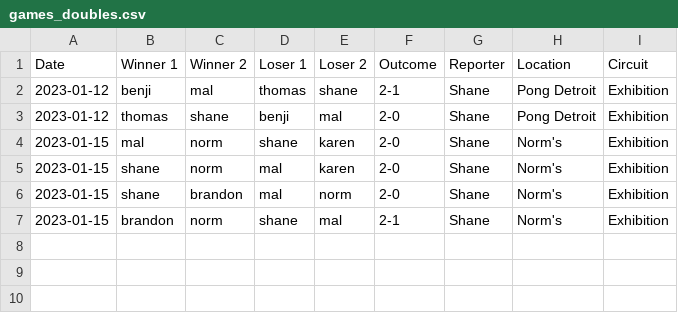
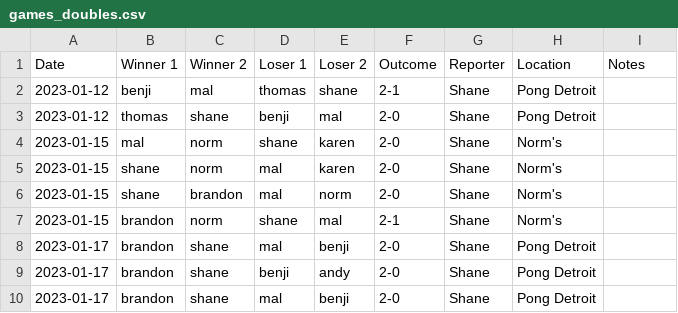
Before and after one commit to nutratech/pong_ratings, a CSV file: pong/data/games_doubles.csv, drawn as a sheet.

Commit message:
update doubles games

```diff
--- a/pong/data/games_doubles.csv
+++ b/pong/data/games_doubles.csv
@@ -1,7 +1,10 @@
-Date,Winner 1,Winner 2,Loser 1,Loser 2,Outcome,Reporter,Location,Circuit
-2023-01-12,benji,mal,thomas,shane,2-1,Shane,Pong Detroit,Exhibition
-2023-01-12,thomas,shane,benji,mal,2-0,Shane,Pong Detroit,Exhibition
-2023-01-15,mal,norm,shane,karen,2-0,Shane,Norm's,Exhibition
-2023-01-15,shane,norm,mal,karen,2-0,Shane,Norm's,Exhibition
-2023-01-15,shane,brandon,mal,norm,2-0,Shane,Norm's,Exhibition
-2023-01-15,brandon,norm,shane,mal,2-1,Shane,Norm's,Exhibition
+Date,Winner 1,Winner 2,Loser 1,Loser 2,Outcome,Reporter,Location,Notes
+2023-01-12,benji,mal,thomas,shane,2-1,Shane,Pong Detroit,
+2023-01-12,thomas,shane,benji,mal,2-0,Shane,Pong Detroit,
+2023-01-15,mal,norm,shane,karen,2-0,Shane,Norm's,
+2023-01-15,shane,norm,mal,karen,2-0,Shane,Norm's,
+2023-01-15,shane,brandon,mal,norm,2-0,Shane,Norm's,
+2023-01-15,brandon,norm,shane,mal,2-1,Shane,Norm's,
+2023-01-17,brandon,shane,mal,benji,2-0,Shane,Pong Detroit,
+2023-01-17,brandon,shane,benji,andy,2-0,Shane,Pong Detroit,
+2023-01-17,brandon,shane,mal,benji,2-0,Shane,Pong Detroit,
```
